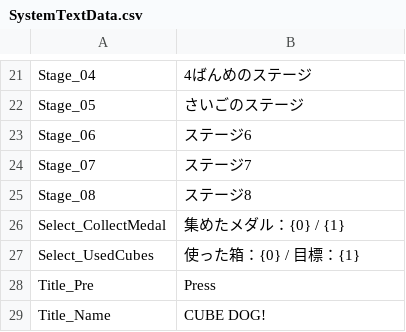
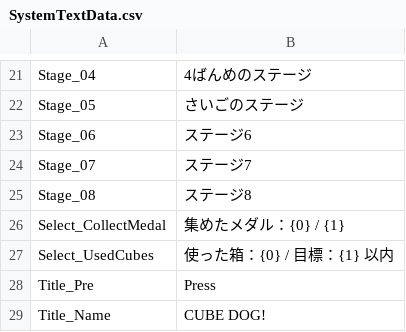
Before and after one commit to rapi0415/CubePets, a CSV file: Resource/SystemTextData.csv, drawn as a sheet; only a part is shown, gaps mark what is left out.

```diff
--- a/Resource/SystemTextData.csv
+++ b/Resource/SystemTextData.csv
@@ -26,3 +26,3 @@ Stage_08,ステージ8
 Select_CollectMedal,集めたメダル：{0} / {1}
-Select_UsedCubes,使った箱：{0} / 目標：{1}
+Select_UsedCubes,使った箱：{0} / 目標：{1} 以内
 Title_Pre,Press
```
Also changed, not shown: 19 other files.
